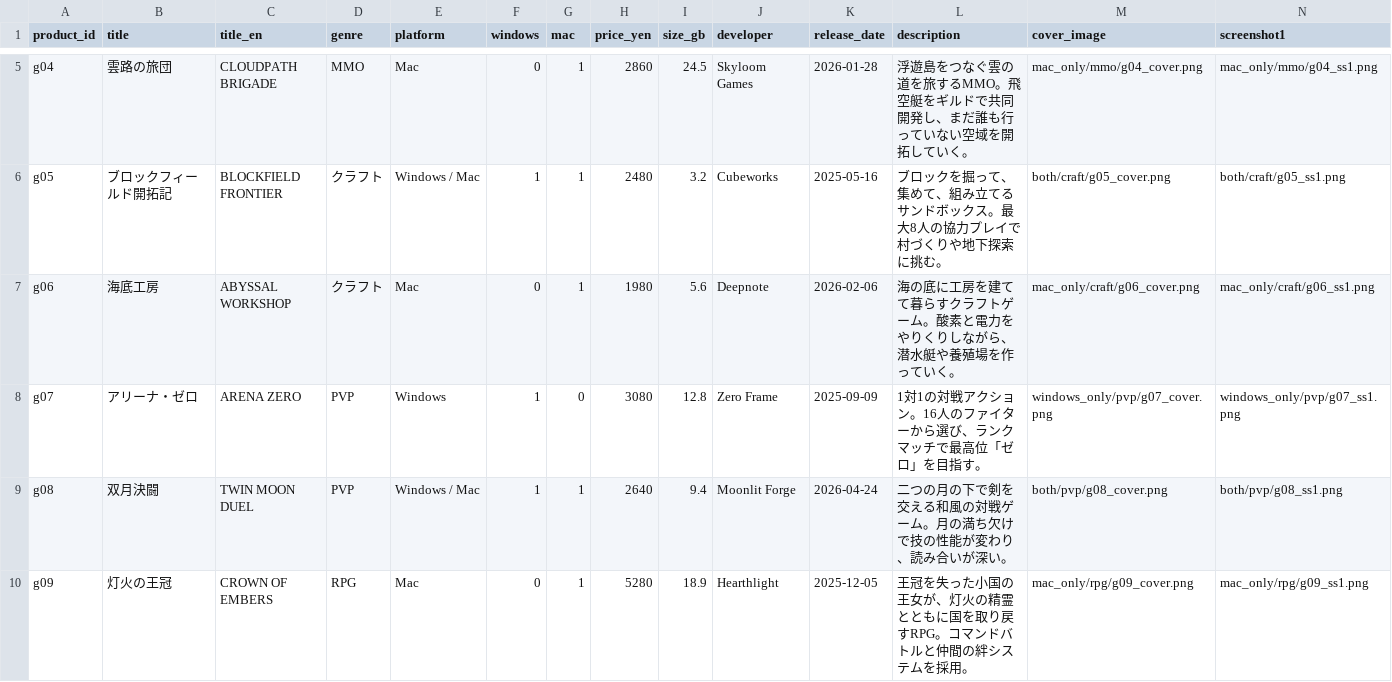
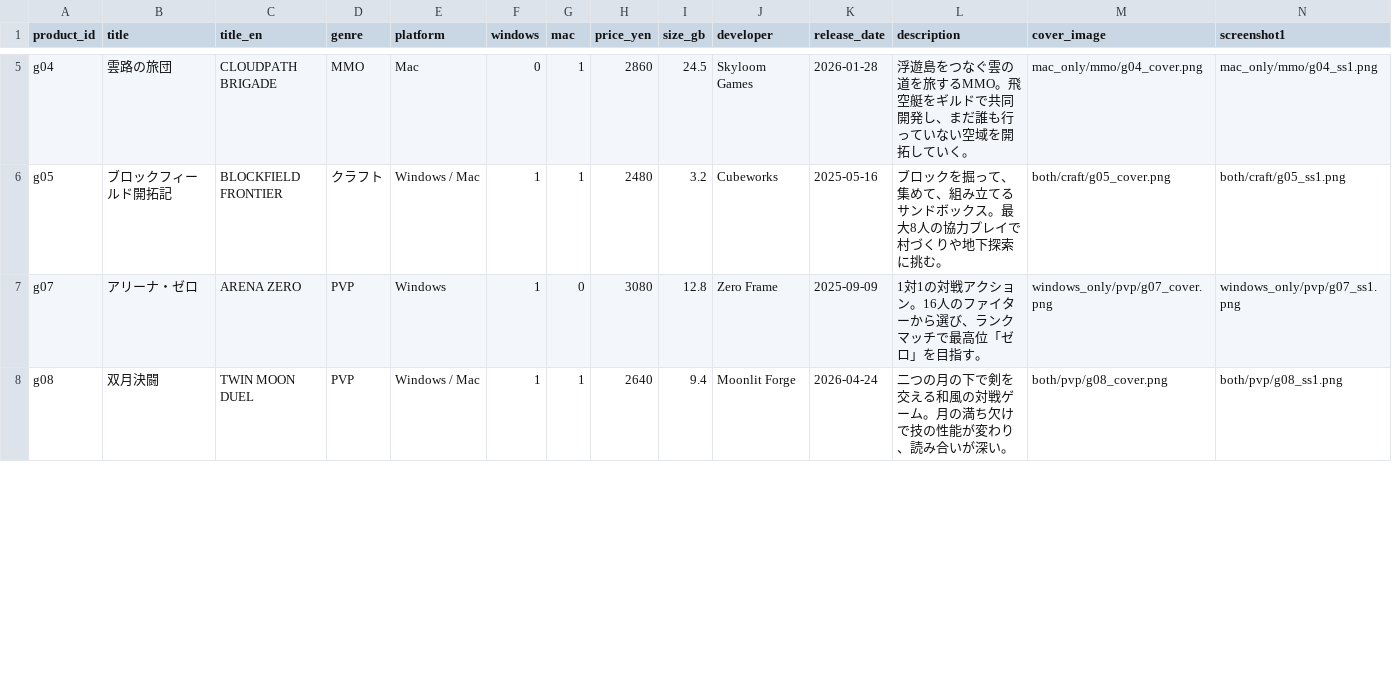
Before and after one commit to TK88101/PlayDuo, a CSV file: assets/games/products.csv, drawn as a sheet; only a part is shown, gaps mark what is left out; rows hold the shown columns only; the diff covers the shown part only; the diff names each change by its address in the sheet, - before the commit and + after, or states it on an @@ line.

```diff
--- a/assets/games/products.csv
+++ b/assets/games/products.csv
-row 7: g06 | 海底工房 | ABYSSAL WORKSHOP | クラフト | Mac | 0 | 1 | 1980 | 5.6 | Deepnote | 2026-02-06 | 海の底に工房を建てて暮らすクラフトゲーム。酸素と電力をやりくりしながら、潜水艇や養殖場を作っていく。 | mac_only/craft/g06_cover.png | mac_only/craft/g06_ss1.png
-row 10: g09 | 灯火の王冠 | CROWN OF EMBERS | RPG | Mac | 0 | 1 | 5280 | 18.9 | Hearthlight | 2025-12-05 | 王冠を失った小国の王女が、灯火の精霊とともに国を取り戻すRPG。コマンドバトルと仲間の絆システムを採用。 | mac_only/rpg/g09_cover.png | mac_only/rpg/g09_ss1.png
```
Also changed, not shown: 2 removed rows and 1 edited cell elsewhere in this file, 48 other files.
